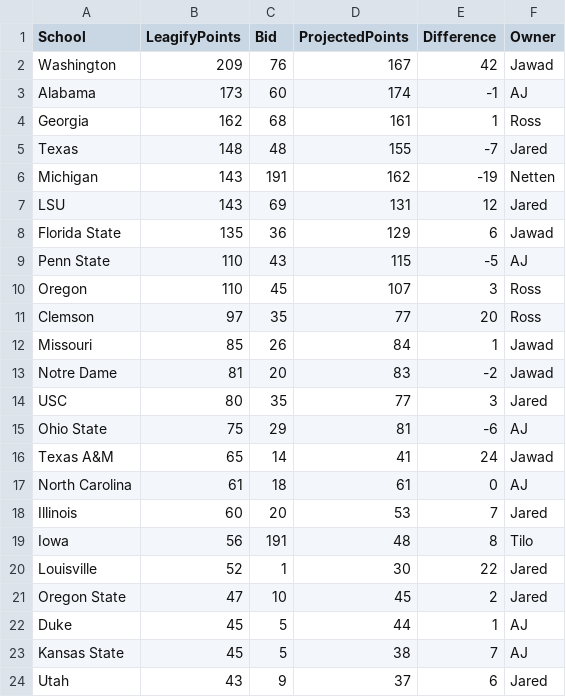
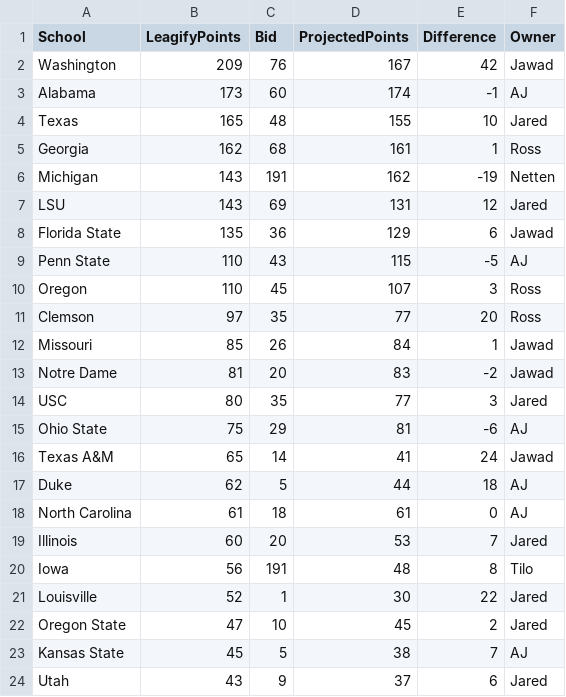
Before and after one commit to zo0o0ot/draft-scorer-nfl, a CSV file: leagify-result-stats/2024/2024DraftPointsBySchool.csv, drawn as a sheet; only a part is shown; removed rows and columns are numbered as before the commit, all else as after; the diff names each change by its address in the sheet, - before the commit and + after, or states it on an @@ line.

```diff
--- a/leagify-result-stats/2024/2024DraftPointsBySchool.csv
+++ b/leagify-result-stats/2024/2024DraftPointsBySchool.csv
+row 4: Texas | 165 | 48 | 155 | 10 | Jared
-row 5: Texas | 148 | 48 | 155 | -7 | Jared
+row 17: Duke | 62 | 5 | 44 | 18 | AJ
-row 22: Duke | 45 | 5 | 44 | 1 | AJ
```
Also changed, not shown: leagify-result-stats/2024/2024LeagifySchoolStats.csv, 3 other files.
